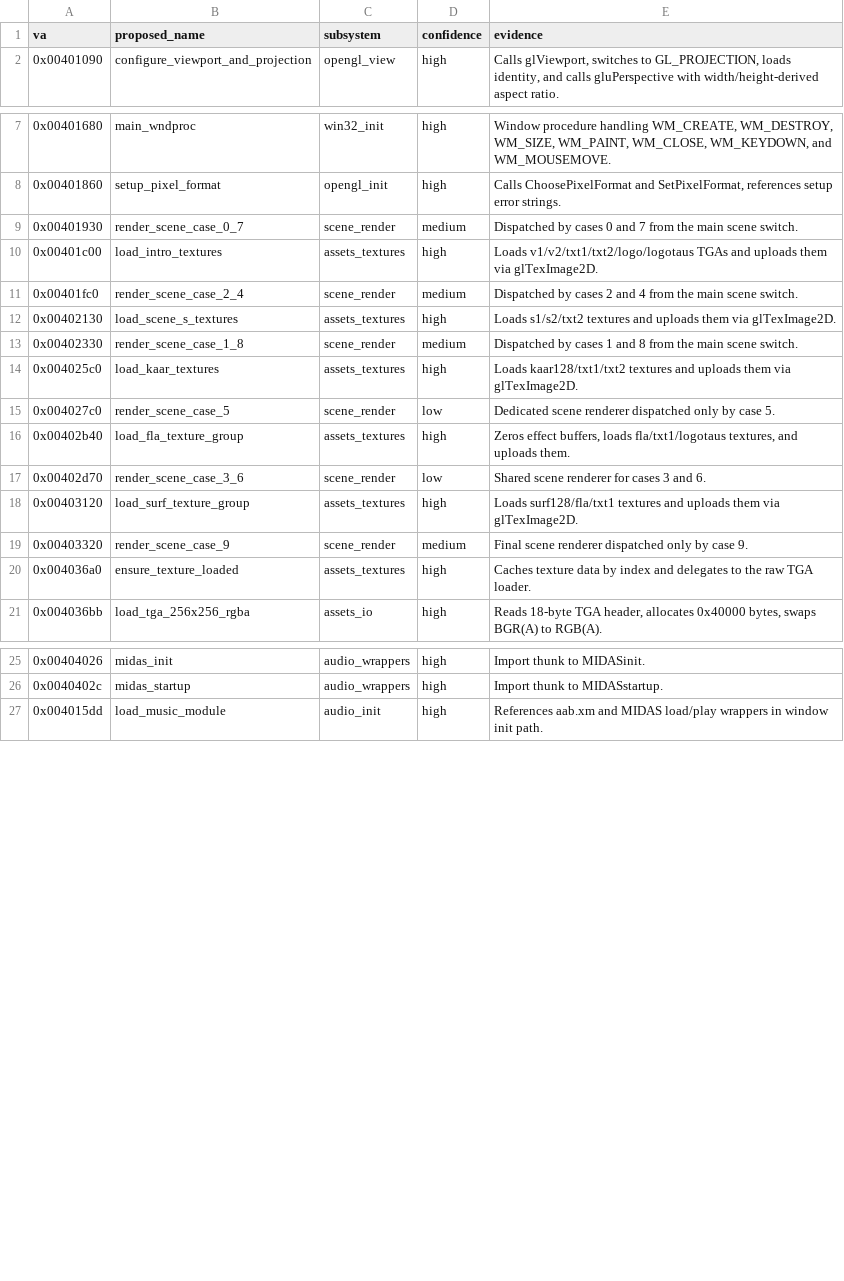
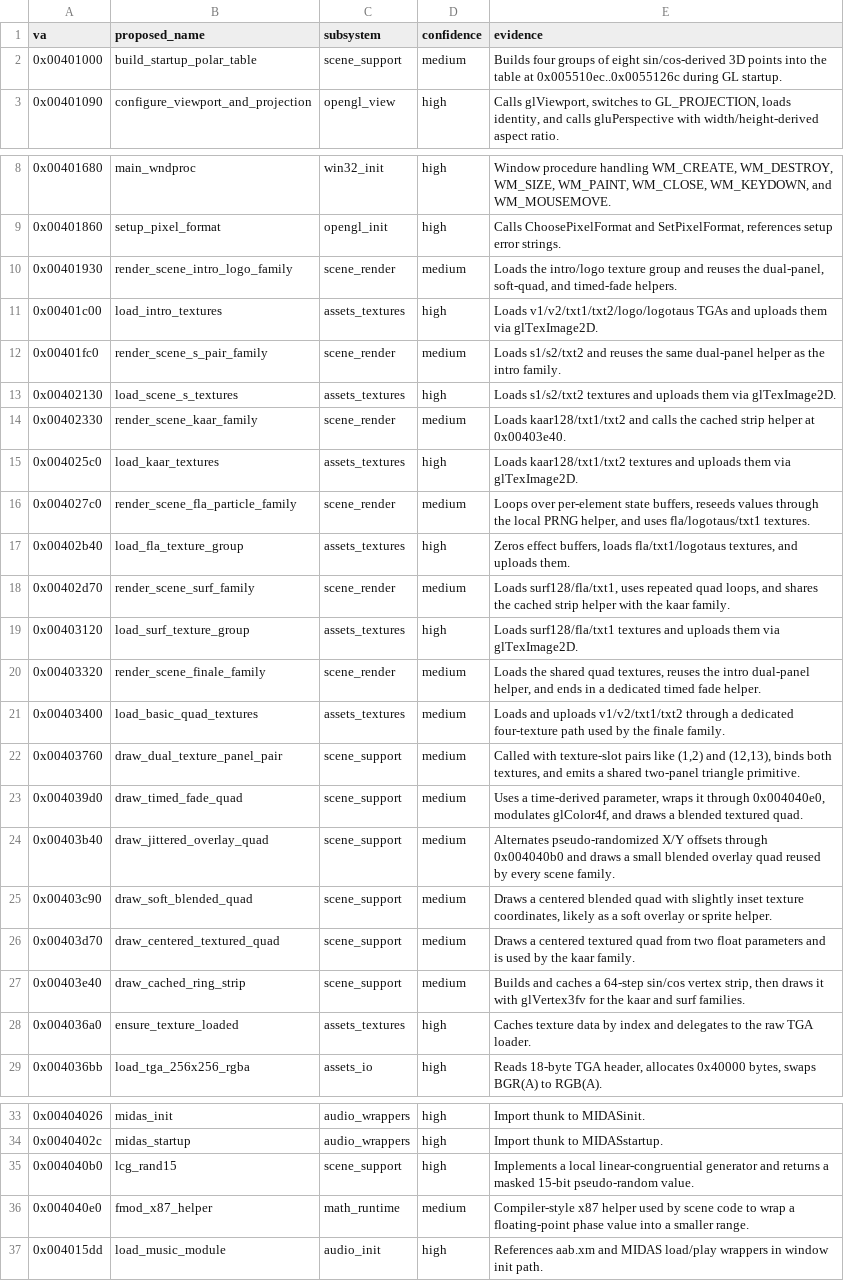
Before and after one commit to astrofra/preservation-cornball-by-komplex, a CSV file: reverse/work/exports/planet-function-map.csv, drawn as a sheet; only a part is shown, gaps mark what is left out.

Commit message:
Pass 03 focused on the scene side of the renderer.

```diff
--- a/reverse/work/exports/planet-function-map.csv
+++ b/reverse/work/exports/planet-function-map.csv
@@ -1,2 +1,3 @@
 va,proposed_name,subsystem,confidence,evidence
+0x00401000,build_startup_polar_table,scene_support,medium,Builds four groups of eight sin/cos-derived 3D points into the table at 0x005510ec..0x0055126c during GL startup.
 0x00401090,configure_viewport_and_projection,opengl_view,high,"Calls glViewport, switches to GL_PROJECTION, loads identity, and calls gluPerspective with width/height-derived aspect ratio."
@@ -8,13 +9,20 @@ va,proposed_name,subsystem,confidence,evidence
 0x00401860,setup_pixel_format,opengl_init,high,"Calls ChoosePixelFormat and SetPixelFormat, references setup error strings."
-0x00401930,render_scene_case_0_7,scene_render,medium,Dispatched by cases 0 and 7 from the main scene switch.
+0x00401930,render_scene_intro_logo_family,scene_render,medium,"Loads the intro/logo texture group and reuses the dual-panel, soft-quad, and timed-fade helpers."
 0x00401c00,load_intro_textures,assets_textures,high,Loads v1/v2/txt1/txt2/logo/logotaus TGAs and uploads them via glTexImage2D.
-0x00401fc0,render_scene_case_2_4,scene_render,medium,Dispatched by cases 2 and 4 from the main scene switch.
+0x00401fc0,render_scene_s_pair_family,scene_render,medium,Loads s1/s2/txt2 and reuses the same dual-panel helper as the intro family.
 0x00402130,load_scene_s_textures,assets_textures,high,Loads s1/s2/txt2 textures and uploads them via glTexImage2D.
-0x00402330,render_scene_case_1_8,scene_render,medium,Dispatched by cases 1 and 8 from the main scene switch.
+0x00402330,render_scene_kaar_family,scene_render,medium,Loads kaar128/txt1/txt2 and calls the cached strip helper at 0x00403e40.
 0x004025c0,load_kaar_textures,assets_textures,high,Loads kaar128/txt1/txt2 textures and uploads them via glTexImage2D.
-0x004027c0,render_scene_case_5,scene_render,low,Dedicated scene renderer dispatched only by case 5.
+0x004027c0,render_scene_fla_particle_family,scene_render,medium,"Loops over per-element state buffers, reseeds values through the local PRNG helper, and uses fla/logotaus/txt1 textures."
 0x00402b40,load_fla_texture_group,assets_textures,high,"Zeros effect buffers, loads fla/txt1/logotaus textures, and uploads them."
-0x00402d70,render_scene_case_3_6,scene_render,low,Shared scene renderer for cases 3 and 6.
+0x00402d70,render_scene_surf_family,scene_render,medium,"Loads surf128/fla/txt1, uses repeated quad loops, and shares the cached strip helper with the kaar family."
 0x00403120,load_surf_texture_group,assets_textures,high,Loads surf128/fla/txt1 textures and uploads them via glTexImage2D.
-0x00403320,render_scene_case_9,scene_render,medium,Final scene renderer dispatched only by case 9.
+0x00403320,render_scene_finale_family,scene_render,medium,"Loads the shared quad textures, reuses the intro dual-panel helper, and ends in a dedicated timed fade helper."
+0x00403400,load_basic_quad_textures,assets_textures,medium,Loads and uploads v1/v2/txt1/txt2 through a dedicated four-texture path used by the finale family.
+0x00403760,draw_dual_texture_panel_pair,scene_support,medium,"Called with texture-slot pairs like (1,2) and (12,13), binds both textures, and emits a shared two-panel triangle primitive."
+0x004039d0,draw_timed_fade_quad,scene_support,medium,"Uses a time-derived parameter, wraps it through 0x004040e0, modulates glColor4f, and draws a blended textured quad."
+0x00403b40,draw_jittered_overlay_quad,scene_support,medium,Alternates pseudo-randomized X/Y offsets through 0x004040b0 and draws a small blended overlay quad reused by every scene family.
+0x00403c90,draw_soft_blended_quad,scene_support,medium,"Draws a centered blended quad with slightly inset texture coordinates, likely as a soft overlay or sprite helper."
+0x00403d70,draw_centered_textured_quad,scene_support,medium,Draws a centered textured quad from two float parameters and is used by the kaar family.
+0x00403e40,draw_cached_ring_strip,scene_support,medium,"Builds and caches a 64-step sin/cos vertex strip, then draws it with glVertex3fv for the kaar and surf families."
 0x004036a0,ensure_texture_loaded,assets_textures,high,Caches texture data by index and delegates to the raw TGA loader.
@@ -26,2 +34,4 @@ va,proposed_name,subsystem,confidence,evidence
 0x0040402c,midas_startup,audio_wrappers,high,Import thunk to MIDASstartup.
+0x004040b0,lcg_rand15,scene_support,high,Implements a local linear-congruential generator and returns a masked 15-bit pseudo-random value.
+0x004040e0,fmod_x87_helper,math_runtime,medium,Compiler-style x87 helper used by scene code to wrap a floating-point phase value into a smaller range.
 0x004015dd,load_music_module,audio_init,high,References aab.xm and MIDAS load/play wrappers in window init path.
```
Also changed, not shown: reverse/work/exports/planet-scene-dispatch.csv, 6 other files.
